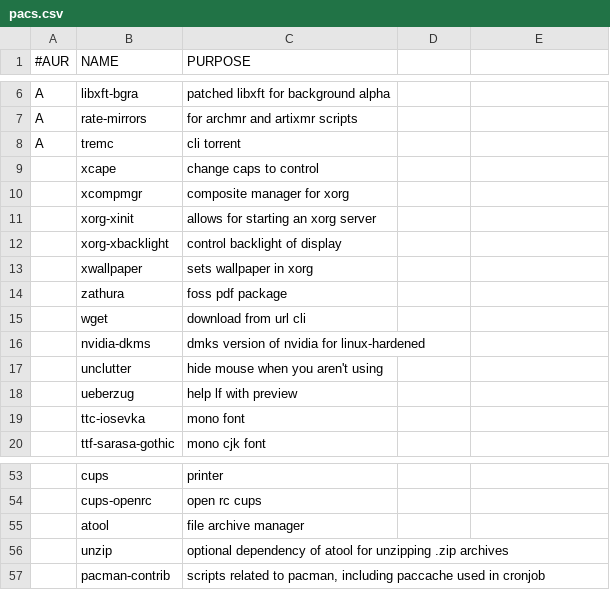
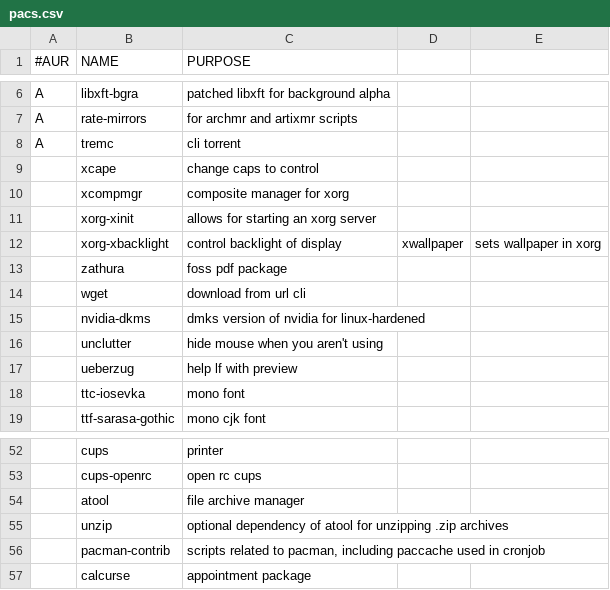
Before and after one commit to tboetto/dat, a CSV file: .local/artixinstall/pacs.csv, drawn as a sheet; only a part is shown, gaps mark what is left out.

```diff
--- a/.local/artixinstall/pacs.csv
+++ b/.local/artixinstall/pacs.csv
@@ -11,4 +11,3 @@ A,tremc,"cli torrent"
 ,xorg-xinit,"allows for starting an xorg server"
-,xorg-xbacklight,"control backlight of display"
-,xwallpaper,"sets wallpaper in xorg"
+,xorg-xbacklight,"control backlight of display" ,xwallpaper,"sets wallpaper in xorg"
 ,zathura,"foss pdf package"
@@ -57 +56,2 @@ A,tremc,"cli torrent"
 ,pacman-contrib,"scripts related to pacman, including paccache used in cronjob"
+,calcurse,"appointment package"
```
Also changed, not shown: 2 other files.
